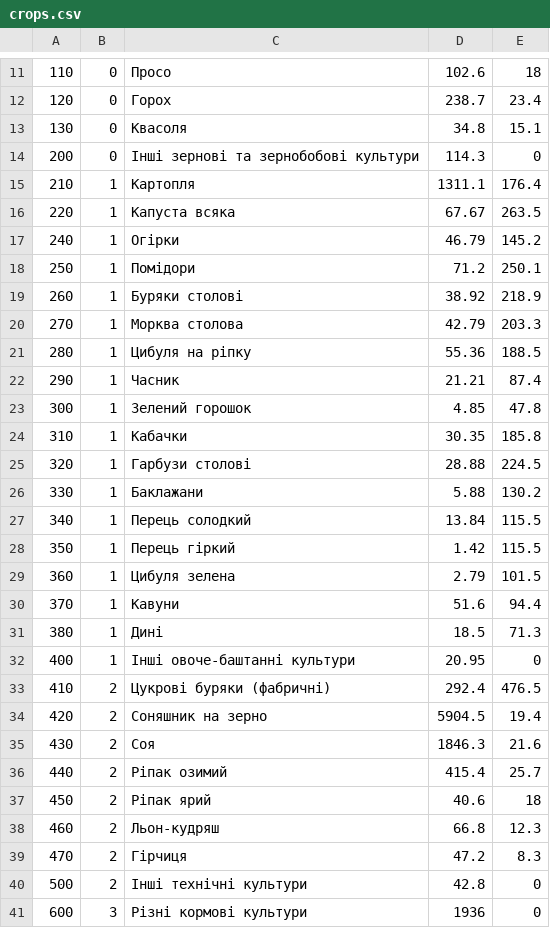
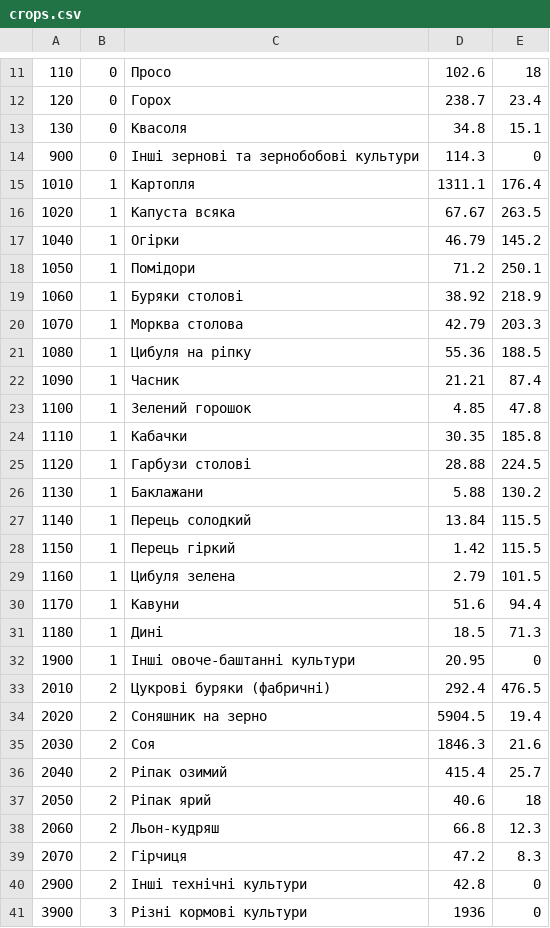
Before and after one commit to keenethics/agropoll, a CSV file: private/crops.csv, drawn as a sheet; only a part is shown, gaps mark what is left out.

Commit message:
crop ids changed; company -> enterprise; added roles

```diff
--- a/private/crops.csv
+++ b/private/crops.csv
@@ -13,29 +13,29 @@
 130,0,Квасоля,34.8,15.1
-200,0,Інші зернові та зернобобові культури,114.3,0
-210,1,Картопля,1311.1,176.4
-220,1,Капуста всяка,67.67,263.5
-240,1,Огірки,46.79,145.2
-250,1,Помідори,71.2,250.1
-260,1,Буряки столові,38.92,218.9
-270,1,Морква столова,42.79,203.3
-280,1,Цибуля на ріпку,55.36,188.5
-290,1,Часник,21.21,87.4
-300,1,Зелений горошок,4.85,47.8
-310,1,Кабачки,30.35,185.8
-320,1,Гарбузи столові,28.88,224.5
-330,1,Баклажани,5.88,130.2
-340,1,Перець солодкий,13.84,115.5
-350,1,Перець гіркий,1.42,115.5
-360,1,Цибуля зелена,2.79,101.5
-370,1,Кавуни,51.6,94.4
-380,1,Дині,18.5,71.3
-400,1,Інші овоче-баштанні культури,20.95,0
-410,2,Цукрові буряки (фабричні),292.4,476.5
-420,2,Соняшник на зерно,5904.5,19.4
-430,2,Соя,1846.3,21.6
-440,2,Ріпак озимий,415.4,25.7
-450,2,Ріпак ярий,40.6,18
-460,2,Льон-кудряш,66.8,12.3
-470,2,Гірчиця,47.2,8.3
-500,2,Інші технічні культури,42.8,0
-600,3,Різні кормові культури,1936,0
+900,0,Інші зернові та зернобобові культури,114.3,0
+1010,1,Картопля,1311.1,176.4
+1020,1,Капуста всяка,67.67,263.5
+1040,1,Огірки,46.79,145.2
+1050,1,Помідори,71.2,250.1
+1060,1,Буряки столові,38.92,218.9
+1070,1,Морква столова,42.79,203.3
+1080,1,Цибуля на ріпку,55.36,188.5
+1090,1,Часник,21.21,87.4
+1100,1,Зелений горошок,4.85,47.8
+1110,1,Кабачки,30.35,185.8
+1120,1,Гарбузи столові,28.88,224.5
+1130,1,Баклажани,5.88,130.2
+1140,1,Перець солодкий,13.84,115.5
+1150,1,Перець гіркий,1.42,115.5
+1160,1,Цибуля зелена,2.79,101.5
+1170,1,Кавуни,51.6,94.4
+1180,1,Дині,18.5,71.3
+1900,1,Інші овоче-баштанні культури,20.95,0
+2010,2,Цукрові буряки (фабричні),292.4,476.5
+2020,2,Соняшник на зерно,5904.5,19.4
+2030,2,Соя,1846.3,21.6
+2040,2,Ріпак озимий,415.4,25.7
+2050,2,Ріпак ярий,40.6,18
+2060,2,Льон-кудряш,66.8,12.3
+2070,2,Гірчиця,47.2,8.3
+2900,2,Інші технічні культури,42.8,0
+3900,3,Різні кормові культури,1936,0
```
Also changed, not shown: 4 other files.
